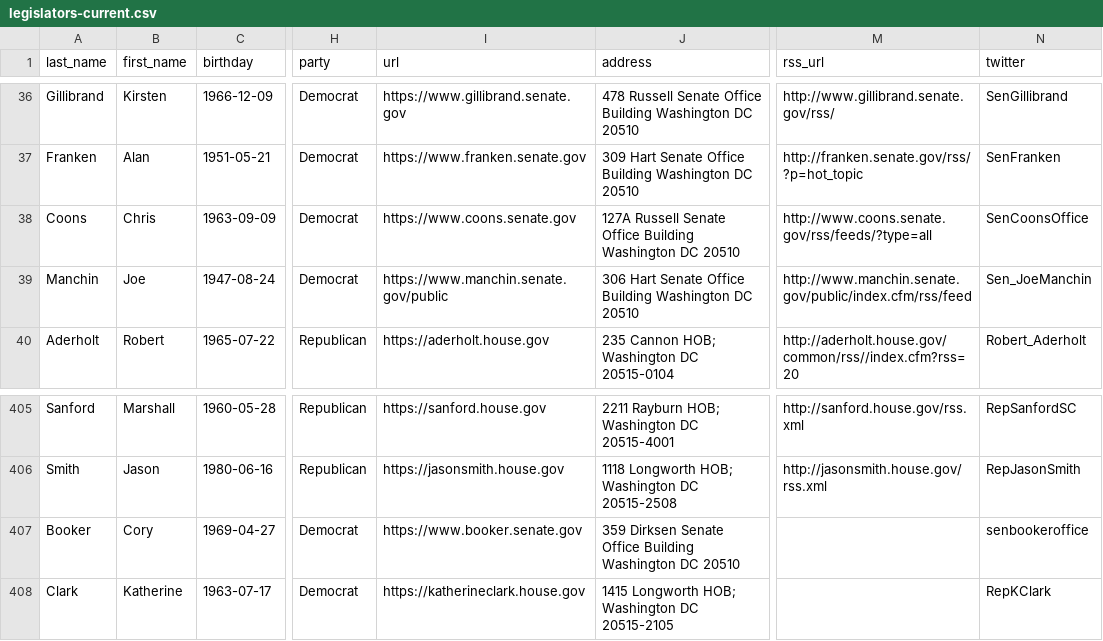
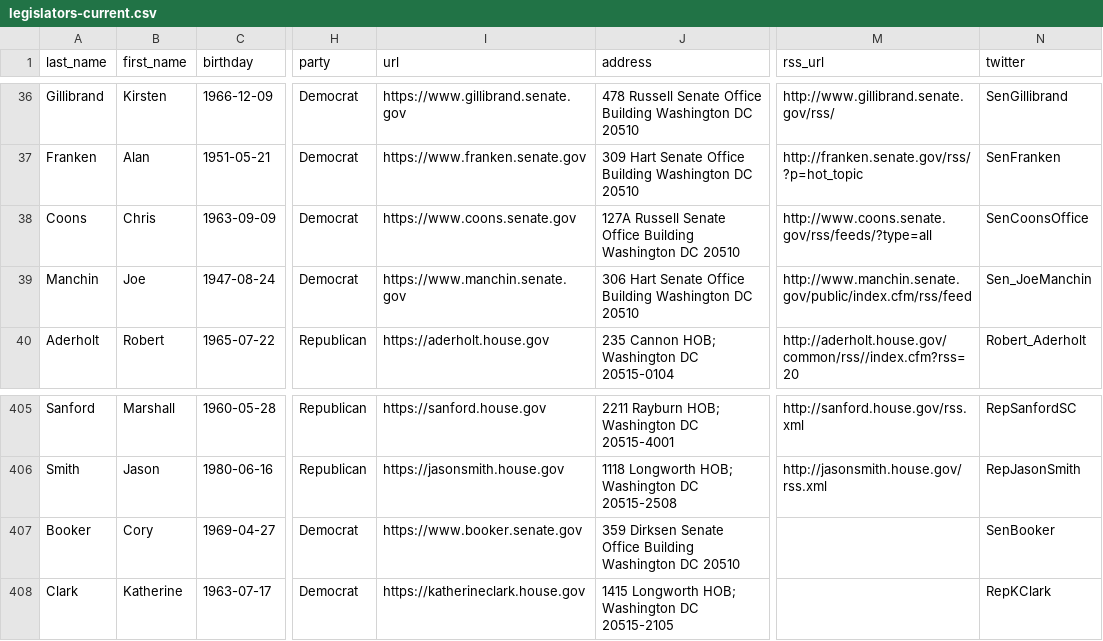
Before and after one commit to unitedstates/congress-legislators, a CSV file: legislators-current.csv, drawn as a sheet; only a part is shown, gaps mark what is left out; the diff names each change by its address in the sheet, - before the commit and + after, or states it on an @@ line.

```diff
--- a/legislators-current.csv
+++ b/legislators-current.csv
-I39 (url): https://www.manchin.senate.gov/public
+I39 (url): https://www.manchin.senate.gov
-N407 (twitter): senbookeroffice
+N407 (twitter): SenBooker
```
Also changed, not shown: 8 other files.
